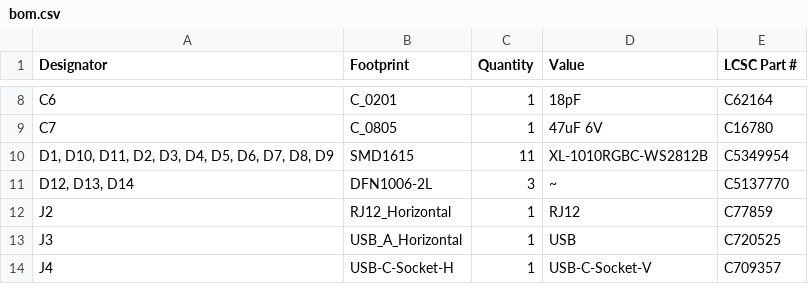
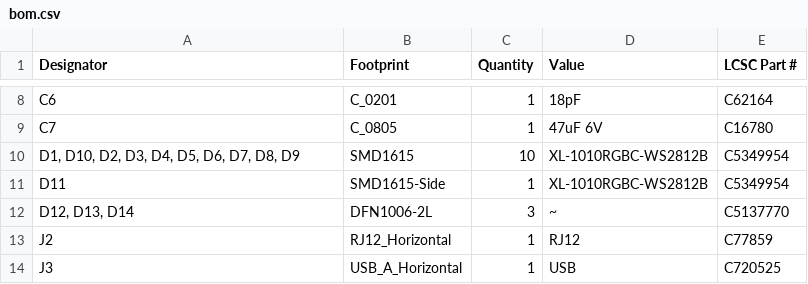
Before and after one commit to revk/ESP32-Flasher, a CSV file: PCB/Flasher2/production/bom.csv, drawn as a sheet; only a part is shown, gaps mark what is left out; the shorter side is filled out with more unchanged rows.

```diff
--- a/PCB/Flasher2/production/bom.csv
+++ b/PCB/Flasher2/production/bom.csv
@@ -9,3 +9,4 @@ C6,C_0201,1,18pF,C62164
 C7,C_0805,1,47uF 6V,C16780
-"D1, D10, D11, D2, D3, D4, D5, D6, D7, D8, D9",SMD1615,11,XL-1010RGBC-WS2812B,C5349954
+"D1, D10, D2, D3, D4, D5, D6, D7, D8, D9",SMD1615,10,XL-1010RGBC-WS2812B,C5349954
+D11,SMD1615-Side,1,XL-1010RGBC-WS2812B,C5349954
 "D12, D13, D14",DFN1006-2L,3,~,C5137770
```
Also changed, not shown: PCB/Flasher2/production/positions.csv, 21 other files.
